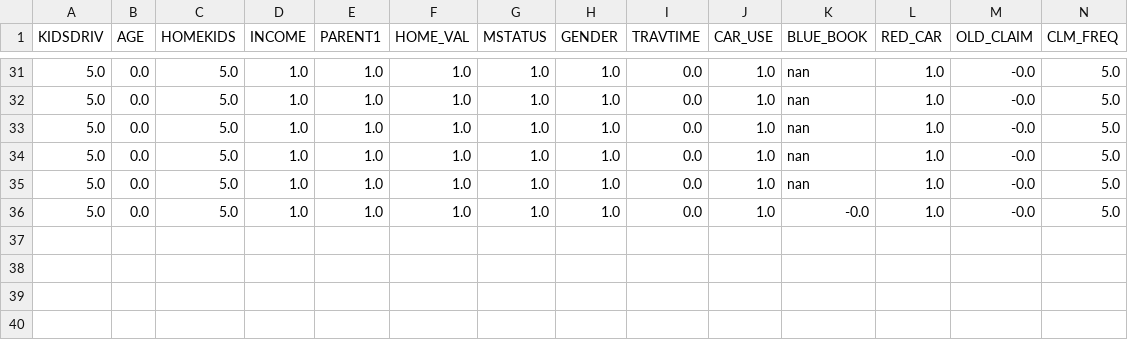
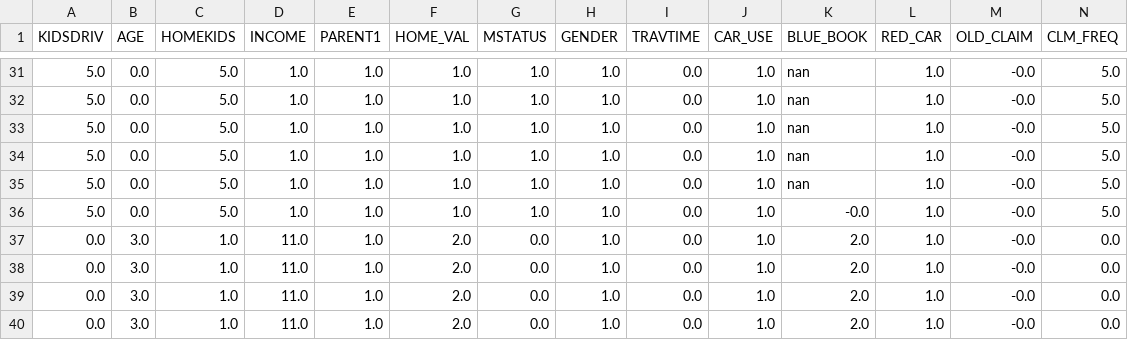
Before and after one commit to manan-competitions/Bengalathon, a CSV file: portal/main/mlmodel/new_data.csv, drawn as a sheet; only a part is shown, gaps mark what is left out; rows hold the shown columns only; the diff names each change by its address in the sheet, - before the commit and + after, or states it on an @@ line.

```diff
--- a/portal/main/mlmodel/new_data.csv
+++ b/portal/main/mlmodel/new_data.csv
+row 37: 0.0 | 3.0 | 1.0 | 11.0 | 1.0 | 2.0 | 0.0 | 1.0 | 0.0 | 1.0 | 2.0 | 1.0 | -0.0 | 0.0
+row 38: 0.0 | 3.0 | 1.0 | 11.0 | 1.0 | 2.0 | 0.0 | 1.0 | 0.0 | 1.0 | 2.0 | 1.0 | -0.0 | 0.0
+row 39: 0.0 | 3.0 | 1.0 | 11.0 | 1.0 | 2.0 | 0.0 | 1.0 | 0.0 | 1.0 | 2.0 | 1.0 | -0.0 | 0.0
+row 40: 0.0 | 3.0 | 1.0 | 11.0 | 1.0 | 2.0 | 0.0 | 1.0 | 0.0 | 1.0 | 2.0 | 1.0 | -0.0 | 0.0
```
Also changed, not shown: 3 other files.
